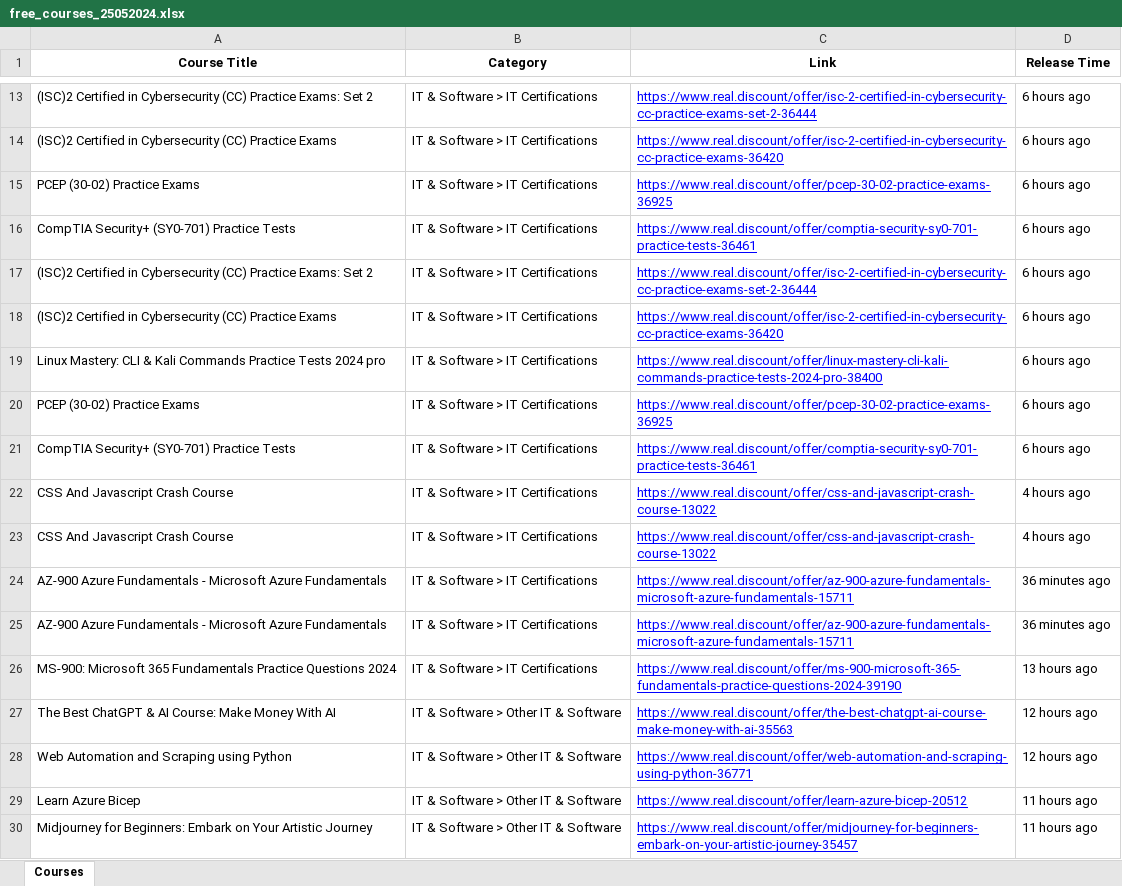
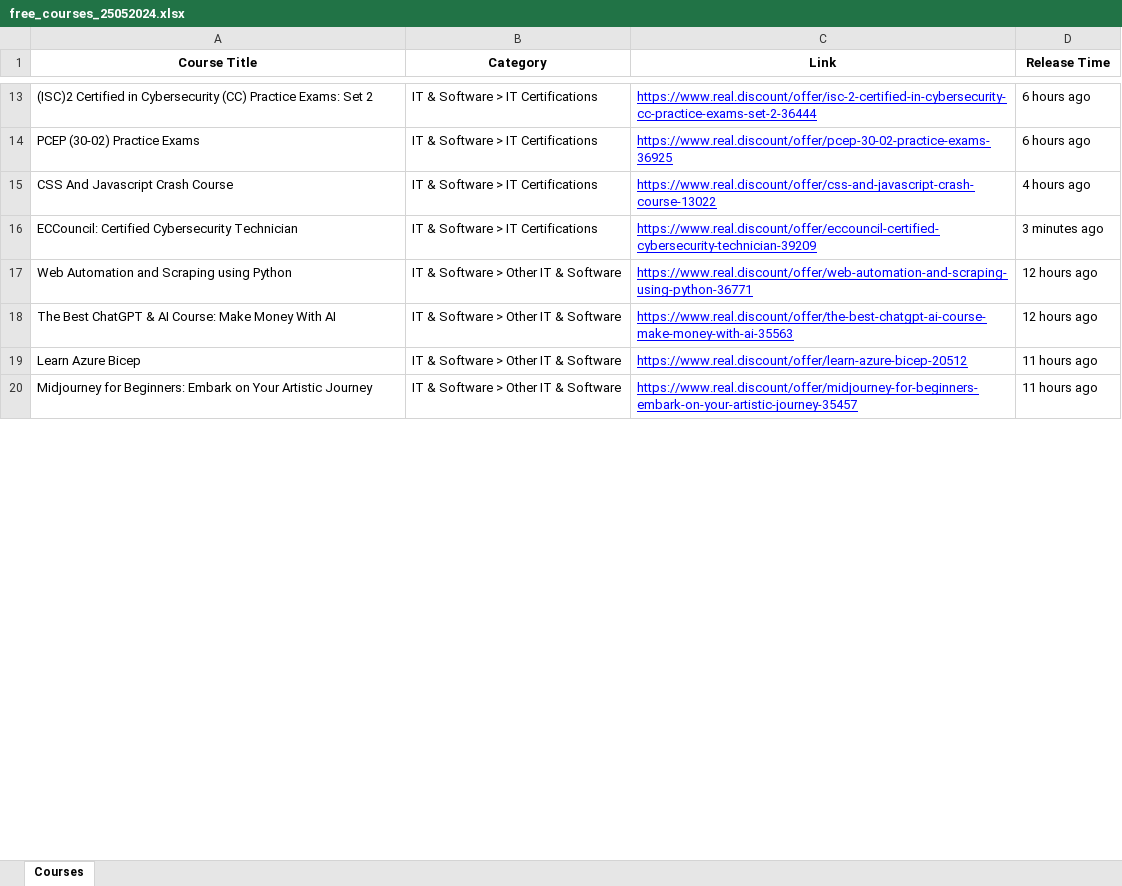
Before and after one commit to MeD1100/free_course_scraper, an Excel workbook: free_courses_25052024.xlsx, sheet Courses, drawn as a sheet; only a part is shown, gaps mark what is left out; values as stored, in another font and other column widths than the file's, no borders; removed rows and columns are numbered as before the commit, all else as after; the diff covers the shown part only; the diff names each change by its address in the sheet, - before the commit and + after, or states it on an @@ line.

```diff
--- a/free_courses_25052024.xlsx (sheet Courses)
+++ b/free_courses_25052024.xlsx (sheet Courses)
-row 14: (ISC)2 Certified in Cybersecurity (CC) Practice Exams | IT & Software > IT Certifications | https://www.real.discount/offer/isc-2-certified-in-cybersecurity-cc-practice-exams-36420 | 6 hours ago
@@ row 16 moved to row 11: CompTIA Security+ (SY0-701) Practice Tes… @@
-row 17: (ISC)2 Certified in Cybersecurity (CC) Practice Exams: Set 2 | IT & Software > IT Certifications | https://www.real.discount/offer/isc-2-certified-in-cybersecurity-cc-practice-exams-set-2-36444 | 6 hours ago
-row 18: (ISC)2 Certified in Cybersecurity (CC) Practice Exams | IT & Software > IT Certifications | https://www.real.discount/offer/isc-2-certified-in-cybersecurity-cc-practice-exams-36420 | 6 hours ago
-row 19: Linux Mastery: CLI & Kali Commands Practice Tests 2024 pro | IT & Software > IT Certifications | https://www.real.discount/offer/linux-mastery-cli-kali-commands-practice-tests-2024-pro-38400 | 6 hours ago
-row 20: PCEP (30-02) Practice Exams | IT & Software > IT Certifications | https://www.real.discount/offer/pcep-30-02-practice-exams-36925 | 6 hours ago
-row 21: CompTIA Security+ (SY0-701) Practice Tests | IT & Software > IT Certifications | https://www.real.discount/offer/comptia-security-sy0-701-practice-tests-36461 | 6 hours ago
-row 23: CSS And Javascript Crash Course | IT & Software > IT Certifications | https://www.real.discount/offer/css-and-javascript-crash-course-13022 | 4 hours ago
-A16 (Course Title): AZ-900 Azure Fundamentals - Microsoft Azure Fundamentals
+A16 (Course Title): ECCouncil: Certified Cybersecurity Technician
-C16 (Link): https://www.real.discount/offer/az-900-azure-fundamentals-microsoft-azure-fundamentals-15711
+C16 (Link): https://www.real.discount/offer/eccouncil-certified-cybersecurity-technician-39209
-D16 (Release Time): 36 minutes ago
+D16 (Release Time): 3 minutes ago
-row 25: AZ-900 Azure Fundamentals - Microsoft Azure Fundamentals | IT & Software > IT Certifications | https://www.real.discount/offer/az-900-azure-fundamentals-microsoft-azure-fundamentals-15711 | 36 minutes ago
-row 26: MS-900: Microsoft 365 Fundamentals Practice Questions 2024 | IT & Software > IT Certifications | https://www.real.discount/offer/ms-900-microsoft-365-fundamentals-practice-questions-2024-39190 | 13 hours ago
@@ row 28 moved to row 17: Web Automation and Scraping using Python @@
```
Also changed, not shown: 2 added rows, 3 removed rows, 3 moved rows and 3 edited cells elsewhere in this sheet, 2 other files.
